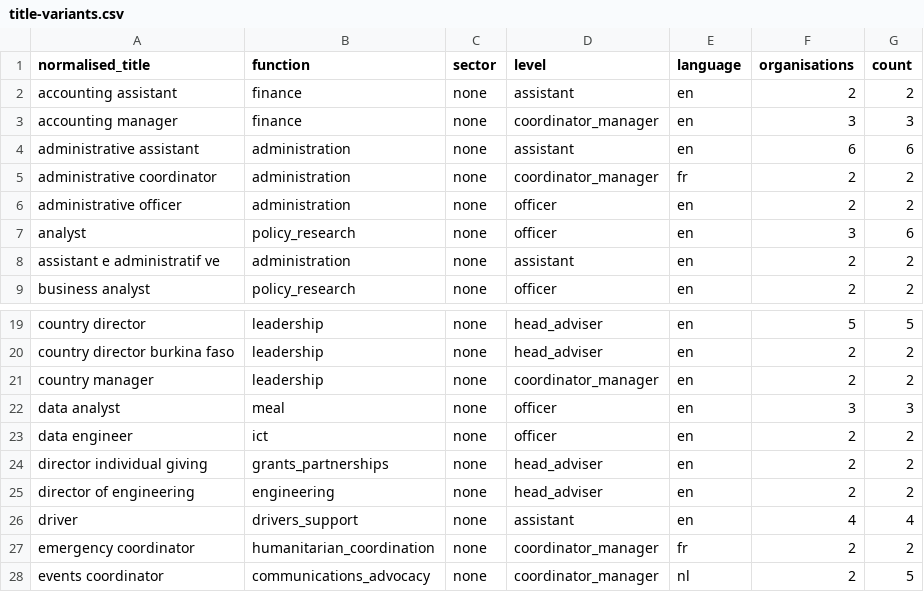
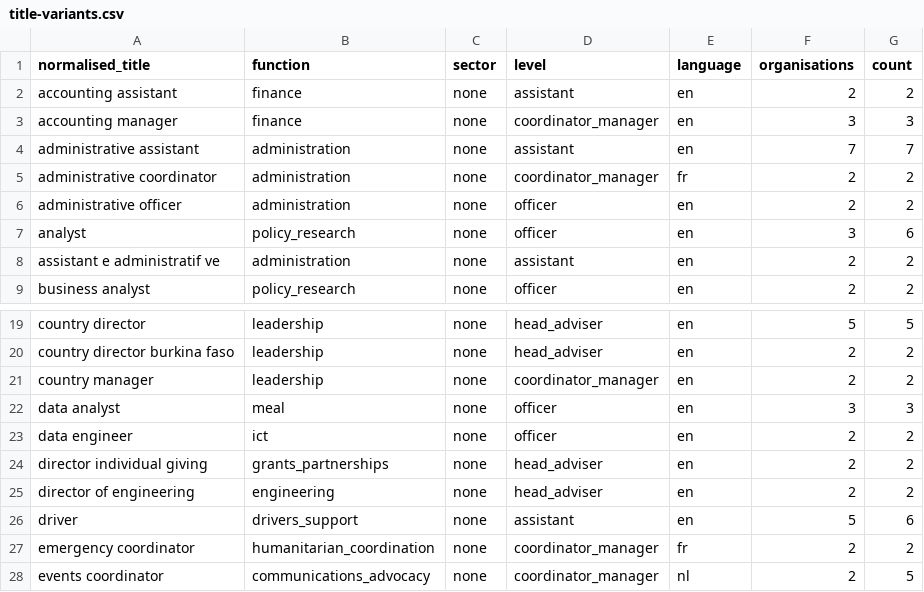
Before and after one commit to AidJobs/AidJobs, a CSV file: docs/architecture/role-survey/title-variants.csv, drawn as a sheet; only a part is shown, gaps mark what is left out; the diff covers the shown part only.

```diff
--- a/docs/architecture/role-survey/title-variants.csv
+++ b/docs/architecture/role-survey/title-variants.csv
@@ -3,3 +3,3 @@ accounting assistant,finance,none,assistant,en,2,2
 accounting manager,finance,none,coordinator_manager,en,3,3
-administrative assistant,administration,none,assistant,en,6,6
+administrative assistant,administration,none,assistant,en,7,7
 administrative coordinator,administration,none,coordinator_manager,fr,2,2
@@ -25,3 +25,3 @@ director individual giving,grants_partnerships,none,head_adviser,en,2,2
 director of engineering,engineering,none,head_adviser,en,2,2
-driver,drivers_support,none,assistant,en,4,4
+driver,drivers_support,none,assistant,en,5,6
 emergency coordinator,humanitarian_coordination,none,coordinator_manager,fr,2,2
```
Also changed, not shown: 4 added rows and 5 edited cells elsewhere in this file, docs/architecture/role-survey/normative-sources.csv, docs/architecture/role-survey/role-counts.csv, 5 other files.
